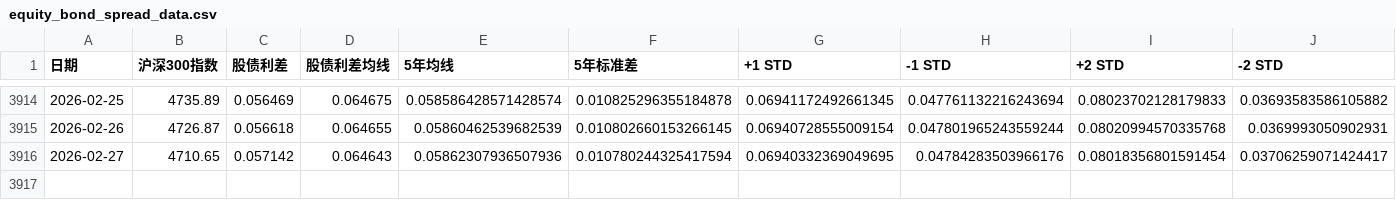
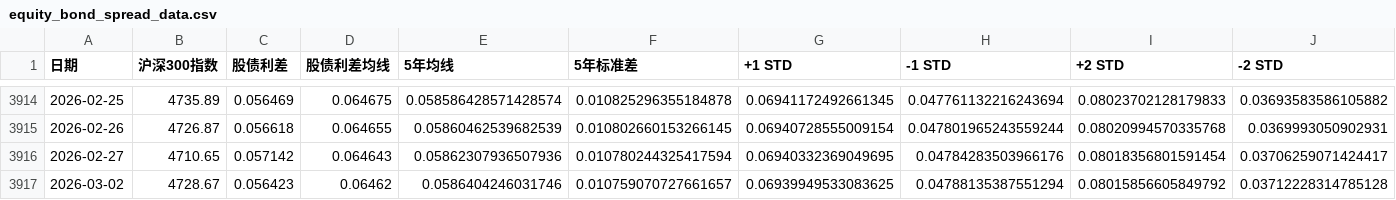
Before and after one commit to ZhangLi1984/aStockPe, a CSV file: equity_bond_spread_data.csv, drawn as a sheet; only a part is shown, gaps mark what is left out.

```diff
--- a/equity_bond_spread_data.csv
+++ b/equity_bond_spread_data.csv
@@ -3916 +3916,2 @@
 2026-02-27,4710.65,0.057142,0.064643,0.05862307936507936,0.010780244325417594,0.06940332369049695,0.04784283503966176,0.08018356801591454,0.03706259071424417
+2026-03-02,4728.67,0.056423,0.06462,0.0586404246031746,0.010759070727661657,0.06939949533083625,0.04788135387551294,0.08015856605849792,0.03712228314785128
```
Also changed, not shown: buffett_indicator_data.csv, gold_training_data_macro_enhanced.csv, 3 other files.
